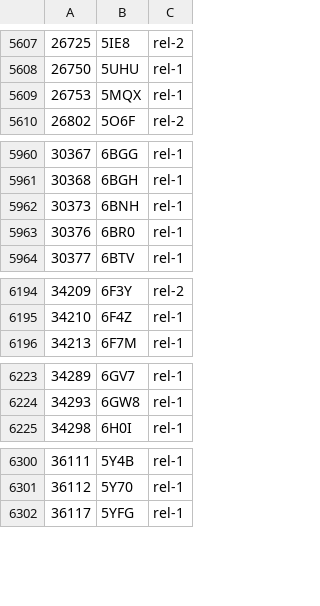
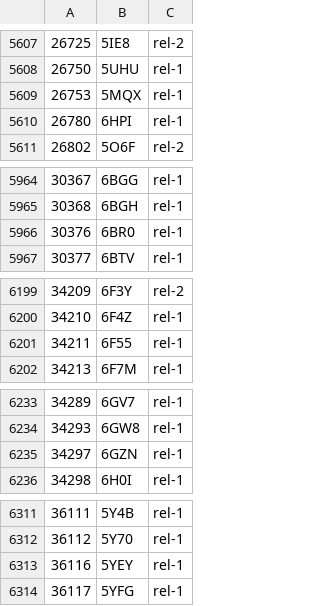
Before and after one commit to yokochi47/BMRBxTool, a CSV file: schema/BMRB_PDB_match.csv, drawn as a sheet; only a part is shown, gaps mark what is left out; the diff covers the shown part only.

```diff
--- a/schema/BMRB_PDB_match.csv
+++ b/schema/BMRB_PDB_match.csv
@@ -5609,2 +5609,3 @@
 26753,5MQX,rel-1
+26780,6HPI,rel-1
 26802,5O6F,rel-2
@@ -5961,3 +5965,2 @@
 30368,6BGH,rel-1
-30373,6BNH,rel-1
 30376,6BR0,rel-1
@@ -6195,2 +6200,3 @@
 34210,6F4Z,rel-1
+34211,6F55,rel-1
 34213,6F7M,rel-1
@@ -6224,2 +6234,3 @@
 34293,6GW8,rel-1
+34297,6GZN,rel-1
 34298,6H0I,rel-1
@@ -6301,2 +6312,3 @@
 36112,5Y70,rel-1
+36116,5YEY,rel-1
 36117,5YFG,rel-1
```
Also changed, not shown: 10 added rows and 7 edited cells elsewhere in this file, 1 other file.
